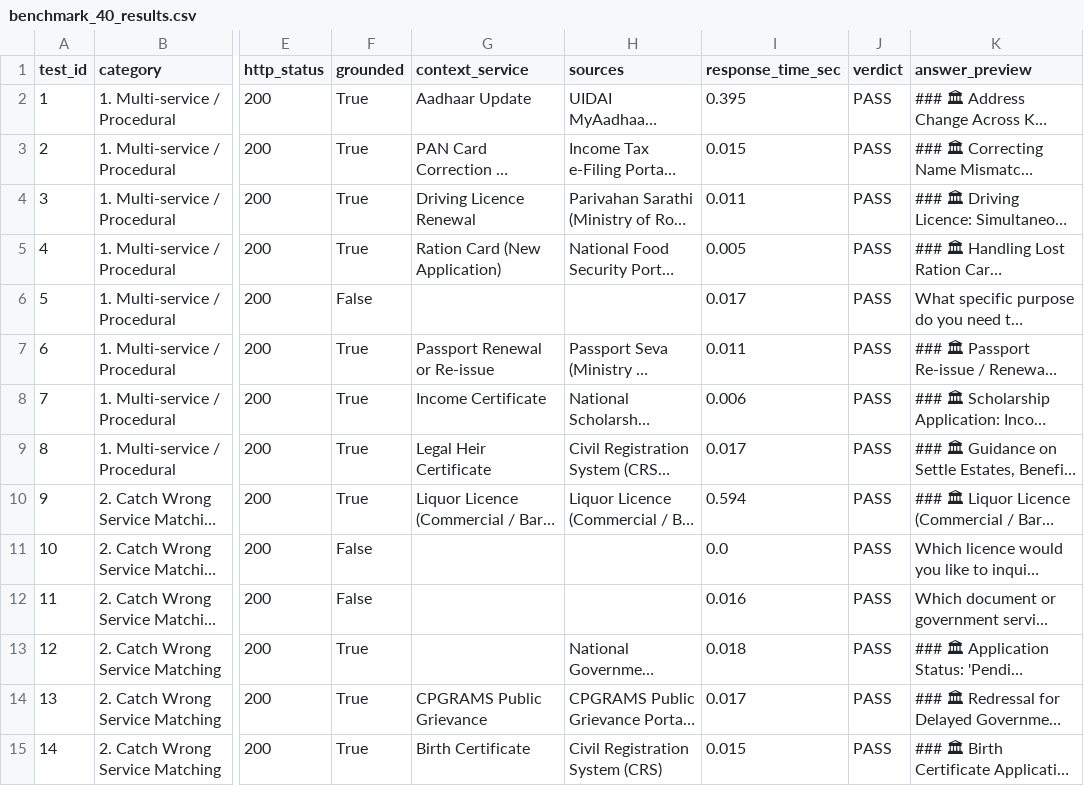
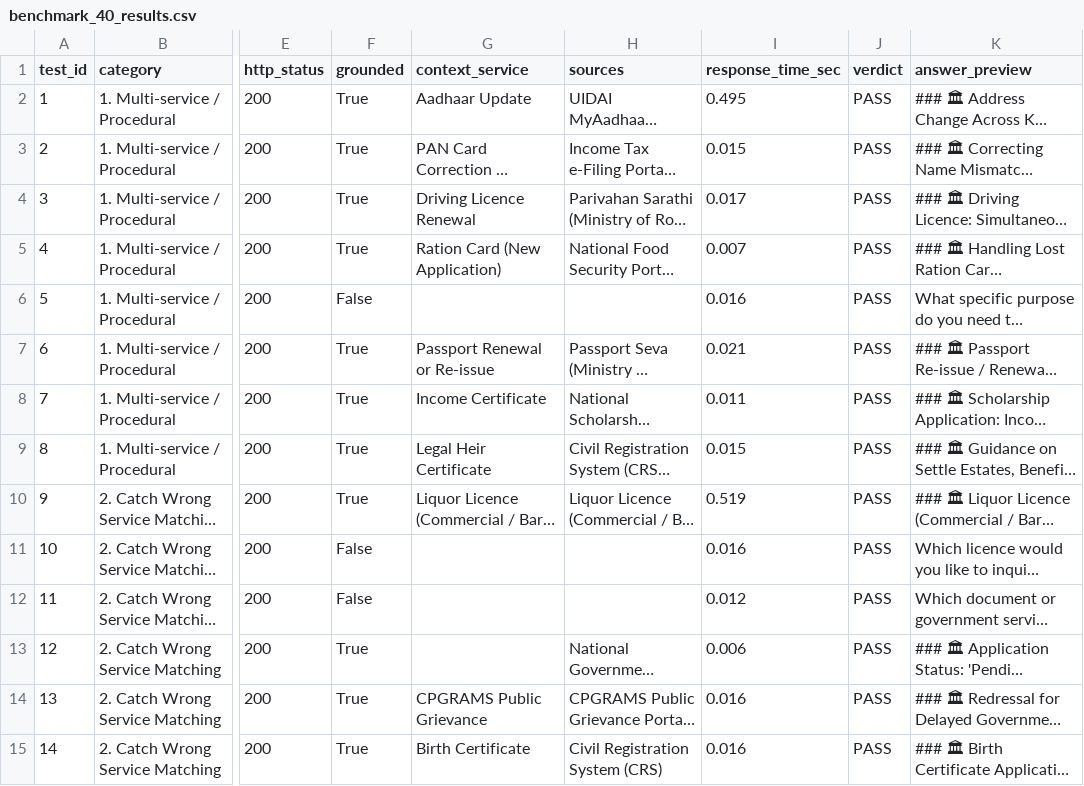
Before and after one commit to lehararora2704/UCS503P-202627-BharatAssist, a CSV file: code/BHARATASSIST/benchmark_40_results.csv, drawn as a sheet; only a part is shown, gaps mark what is left out; long unchanged cells end in …; the diff covers the shown part only; the diff names each change by its address in the sheet, - before the commit and + after, or states it on an @@ line.

```diff
--- a/code/BHARATASSIST/benchmark_40_results.csv
+++ b/code/BHARATASSIST/benchmark_40_results.csv
-I2 (response_time_sec): 0.395
+I2 (response_time_sec): 0.495
-I4 (response_time_sec): 0.011
+I4 (response_time_sec): 0.017
-I5 (response_time_sec): 0.005
+I5 (response_time_sec): 0.007
-I6 (response_time_sec): 0.017
+I6 (response_time_sec): 0.016
-I7 (response_time_sec): 0.011
+I7 (response_time_sec): 0.021
-I8 (response_time_sec): 0.006
+I8 (response_time_sec): 0.011
-I9 (response_time_sec): 0.017
+I9 (response_time_sec): 0.015
-I10 (response_time_sec): 0.594
+I10 (response_time_sec): 0.519
-I11 (response_time_sec): 0.0
+I11 (response_time_sec): 0.016
-I12 (response_time_sec): 0.016
+I12 (response_time_sec): 0.012
-I13 (response_time_sec): 0.018
+I13 (response_time_sec): 0.006
-I14 (response_time_sec): 0.017
+I14 (response_time_sec): 0.016
-I15 (response_time_sec): 0.015
+I15 (response_time_sec): 0.016
```
Also changed, not shown: 35 edited cells elsewhere in this file, code/BHARATASSIST/benchmark_30_advanced_results.csv, 1 other file.
